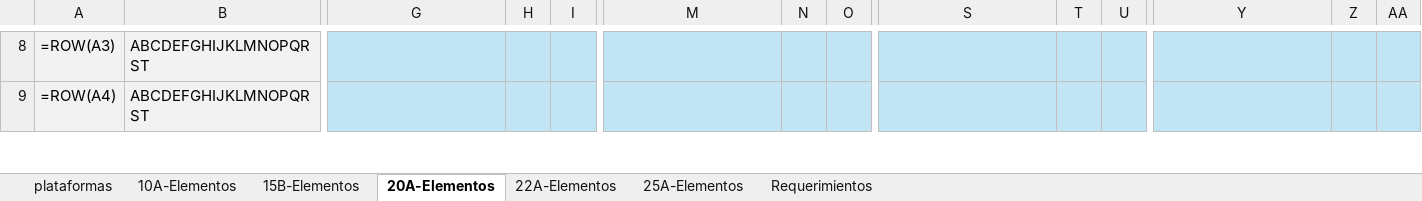
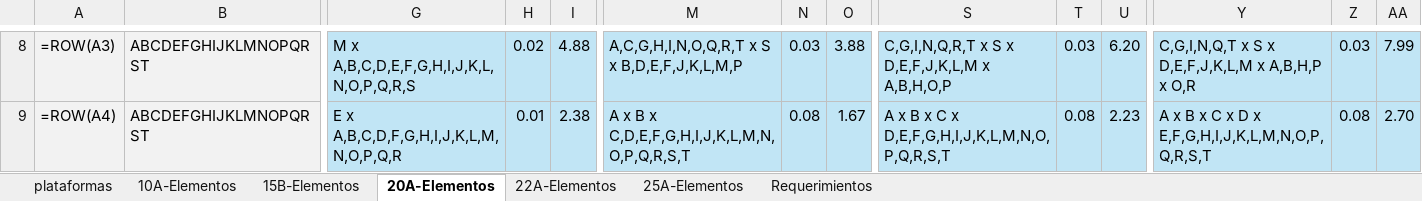
Before and after one commit to jesucr1st0/Bipartitions, an Excel workbook: data/DatosPruebas2026_1.xlsx, sheet 20A-Elementos, drawn as a sheet; only a part is shown, gaps mark what is left out; values as stored, in another font and other column widths than the file's, no borders; formulas without a stored value are shown as written; the diff covers the shown part only; the diff names each change by its address in the sheet, - before the commit and + after, or states it on an @@ line.

```diff
--- a/data/DatosPruebas2026_1.xlsx (sheet 20A-Elementos)
+++ b/data/DatosPruebas2026_1.xlsx (sheet 20A-Elementos)
-G8: (empty)
+G8: M x A,B,C,D,E,F,G,H,I,J,K,L,N,O,P,Q,R,S
-H8: (empty)
+H8: 0.02
-I8: (empty)
+I8: 4.88
-M8: (empty)
+M8: A,C,G,H,I,N,O,Q,R,T x S x B,D,E,F,J,K,L,M,P
-N8: (empty)
+N8: 0.03
-O8: (empty)
+O8: 3.88
-S8: (empty)
+S8: C,G,I,N,Q,R,T x S x D,E,F,J,K,L,M x A,B,H,O,P
-T8: (empty)
+T8: 0.03
-U8: (empty)
+U8: 6.20
-Y8: (empty)
+Y8: C,G,I,N,Q,T x S x D,E,F,J,K,L,M x A,B,H,P x O,R
-Z8: (empty)
+Z8: 0.03
-AA8: (empty)
+AA8: 7.99
-G9: (empty)
+G9: E x A,B,C,D,F,G,H,I,J,K,L,M,N,O,P,Q,R
-H9: (empty)
+H9: 0.01
-I9: (empty)
+I9: 2.38
-M9: (empty)
+M9: A x B x C,D,E,F,G,H,I,J,K,L,M,N,O,P,Q,R,S,T
-N9: (empty)
+N9: 0.08
-O9: (empty)
+O9: 1.67
-S9: (empty)
+S9: A x B x C x D,E,F,G,H,I,J,K,L,M,N,O,P,Q,R,S,T
-T9: (empty)
+T9: 0.08
-U9: (empty)
+U9: 2.23
-Y9: (empty)
+Y9: A x B x C x D x E,F,G,H,I,J,K,L,M,N,O,P,Q,R,S,T
-Z9: (empty)
+Z9: 0.08
-AA9: (empty)
+AA9: 2.70
```
Also changed, not shown: 576 edited cells elsewhere in this sheet.
